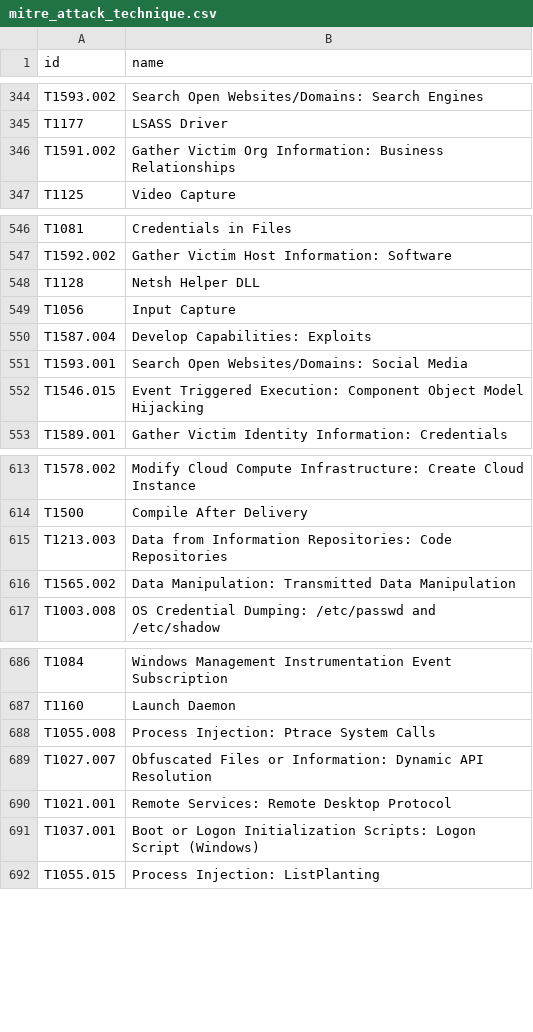
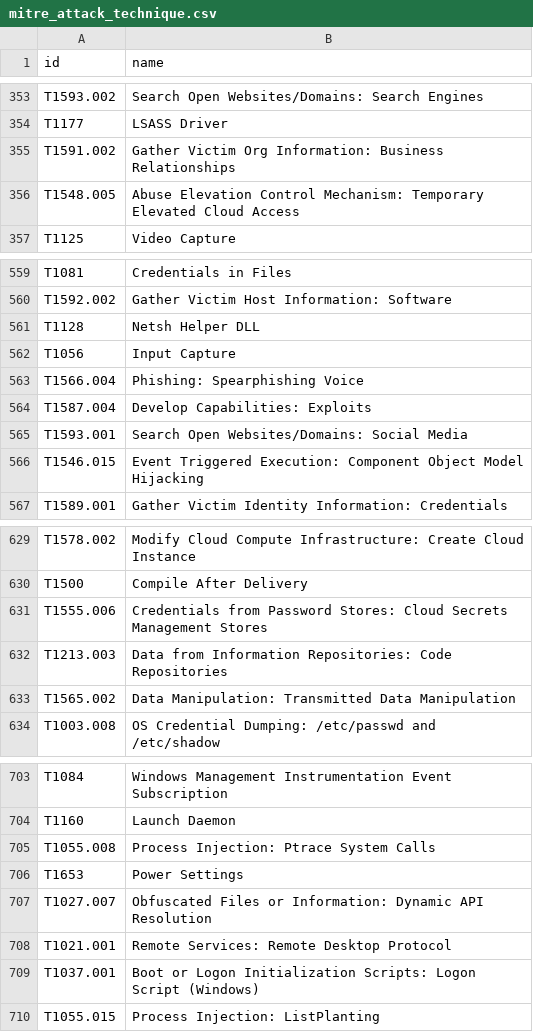
Before and after one commit to Lu-Ka/mitre-attack-csv, a CSV file: output/mitre_attack_technique.csv, drawn as a sheet; only a part is shown, gaps mark what is left out; the diff covers the shown part only; the diff names each change by its address in the sheet, - before the commit and + after, or states it on an @@ line.

```diff
--- a/output/mitre_attack_technique.csv
+++ b/output/mitre_attack_technique.csv
+row 356: T1548.005 | Abuse Elevation Control Mechanism: Temporary Elevated Cloud Access
+row 563: T1566.004 | Phishing: Spearphishing Voice
+row 631: T1555.006 | Credentials from Password Stores: Cloud Secrets Management Stores
+row 706: T1653 | Power Settings
```
Also changed, not shown: 14 added rows and 1 edited cell elsewhere in this file.
